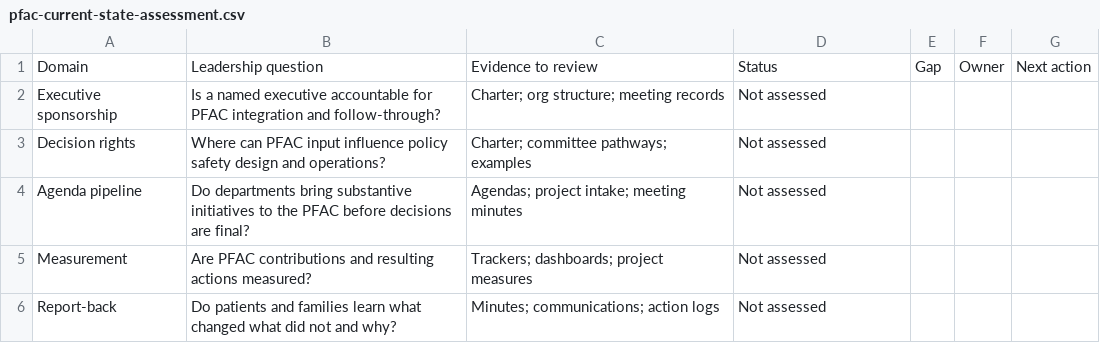
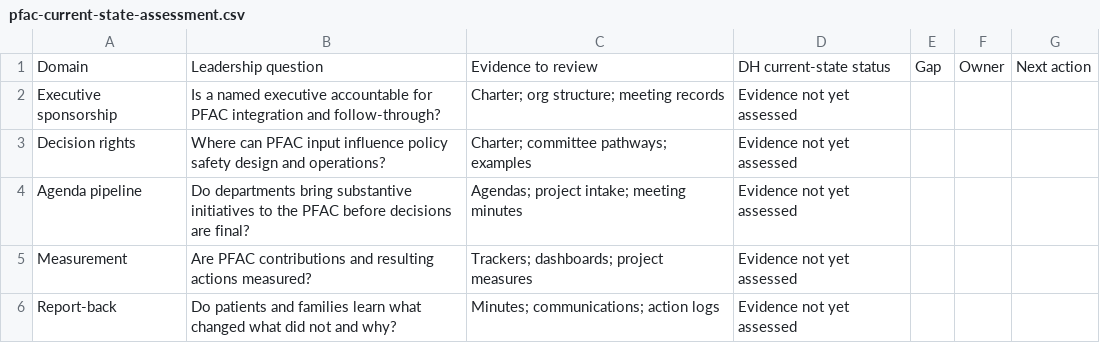
Before and after one commit to mega-byte2600/ape-pfac-pssm5-toolkit, a CSV file: web/pfac-current-state-assessment.csv, drawn as a sheet.

Commit message:
Clarify DH assessment status language

```diff
--- a/web/pfac-current-state-assessment.csv
+++ b/web/pfac-current-state-assessment.csv
@@ -1,6 +1,6 @@
-Domain,Leadership question,Evidence to review,Status,Gap,Owner,Next action
-Executive sponsorship,Is a named executive accountable for PFAC integration and follow-through?,Charter; org structure; meeting records,Not assessed,,,
-Decision rights,Where can PFAC input influence policy safety design and operations?,Charter; committee pathways; examples,Not assessed,,,
-Agenda pipeline,Do departments bring substantive initiatives to the PFAC before decisions are final?,Agendas; project intake; meeting minutes,Not assessed,,,
-Measurement,Are PFAC contributions and resulting actions measured?,Trackers; dashboards; project measures,Not assessed,,,
-Report-back,Do patients and families learn what changed what did not and why?,Minutes; communications; action logs,Not assessed,,,
+Domain,Leadership question,Evidence to review,DH current-state status,Gap,Owner,Next action
+Executive sponsorship,Is a named executive accountable for PFAC integration and follow-through?,Charter; org structure; meeting records,Evidence not yet assessed,,,
+Decision rights,Where can PFAC input influence policy safety design and operations?,Charter; committee pathways; examples,Evidence not yet assessed,,,
+Agenda pipeline,Do departments bring substantive initiatives to the PFAC before decisions are final?,Agendas; project intake; meeting minutes,Evidence not yet assessed,,,
+Measurement,Are PFAC contributions and resulting actions measured?,Trackers; dashboards; project measures,Evidence not yet assessed,,,
+Report-back,Do patients and families learn what changed what did not and why?,Minutes; communications; action logs,Evidence not yet assessed,,,
```
Also changed, not shown: web/pssm-domain5-traceability.csv, 1 other file.
